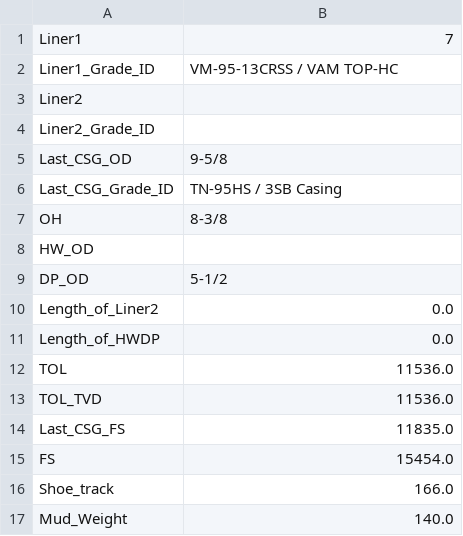
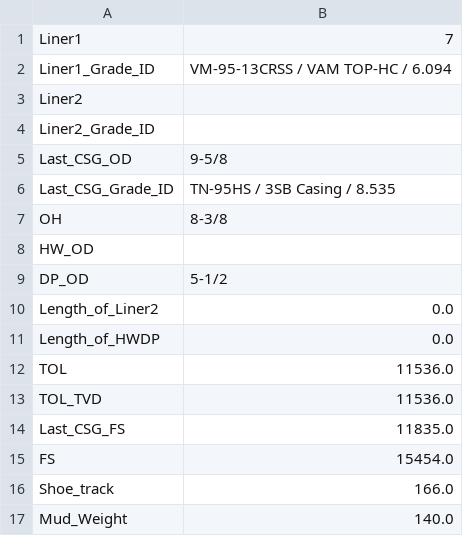
Before and after one commit to mero2online/Liner_Calculation, a CSV file: Liner_Calc_Config.csv, drawn as a sheet.

Commit message:
ADD: id to liner name

```diff
--- a/Liner_Calc_Config.csv
+++ b/Liner_Calc_Config.csv
@@ -1,3 +1,3 @@
 Liner1,7
-Liner1_Grade_ID,VM-95-13CRSS / VAM TOP-HC
+Liner1_Grade_ID,VM-95-13CRSS / VAM TOP-HC / 6.094
 Liner2,
@@ -5,3 +5,3 @@ Liner2_Grade_ID,
 Last_CSG_OD,9-5/8
-Last_CSG_Grade_ID,TN-95HS / 3SB Casing
+Last_CSG_Grade_ID,TN-95HS / 3SB Casing / 8.535
 OH,8-3/8
```
Also changed, not shown: 1 other file.
